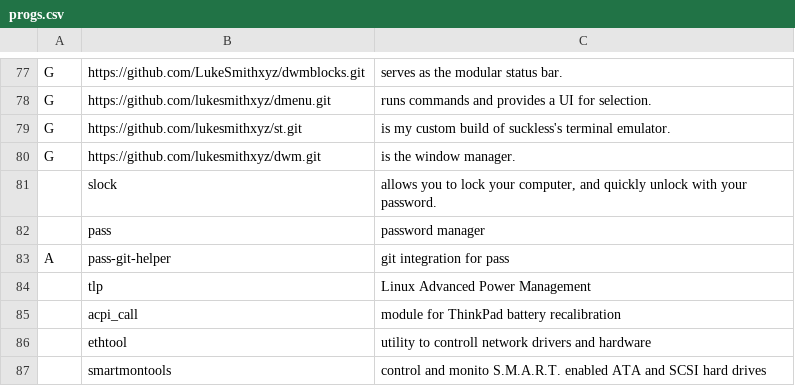
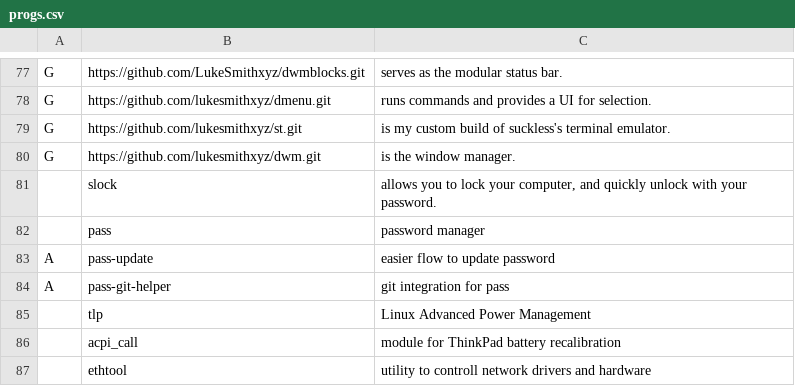
Before and after one commit to stefanocereda/LARBS, a CSV file: progs.csv, drawn as a sheet; only a part is shown, gaps mark what is left out; the shorter side is filled out with more unchanged rows.

Commit message:
pass update

```diff
--- a/progs.csv
+++ b/progs.csv
@@ -82,2 +82,3 @@ G,https://github.com/lukesmithxyz/dwm.git,"is the window manager."
 ,pass,"password manager"
+A,pass-update,"easier flow to update password"
 A,pass-git-helper,"git integration for pass"
```
